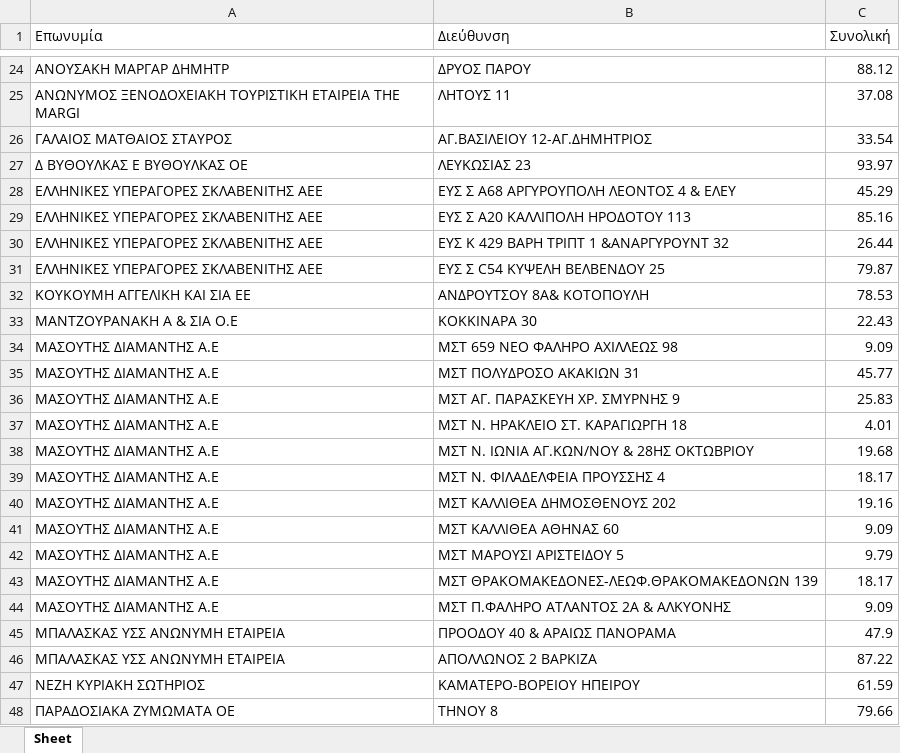
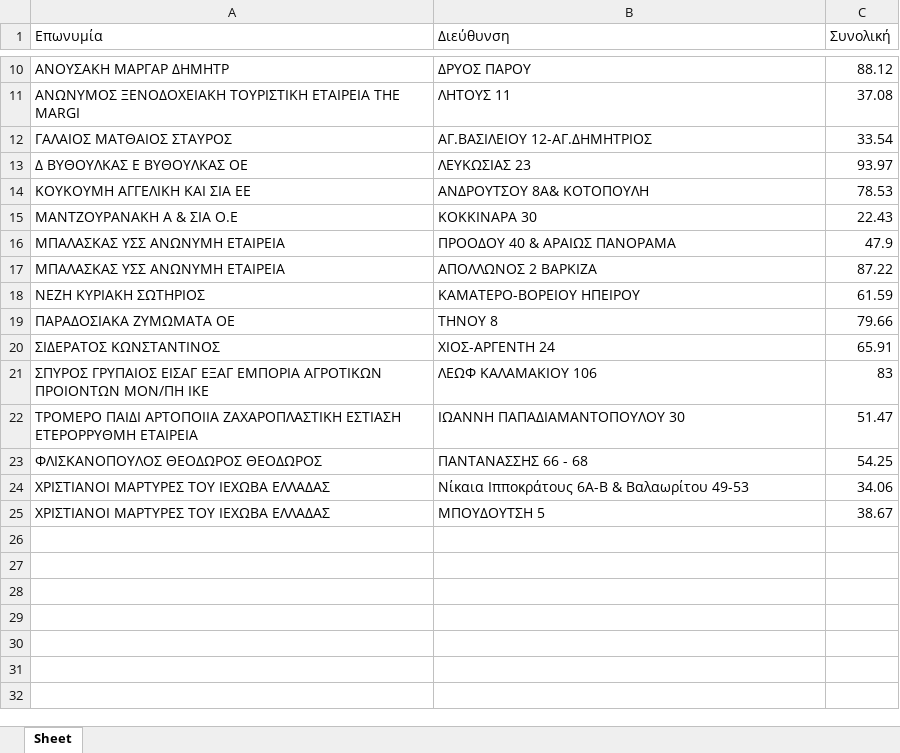
Before and after one commit to LefterisRentas/project_folder, an Excel workbook: output.xlsx, sheet Sheet, drawn as a sheet; only a part is shown, gaps mark what is left out; the shorter side is filled out with more unchanged rows; values as stored, in another font and other column widths than the file's, no borders; the diff covers the shown part only; the diff names each change by its address in the sheet, - before the commit and + after, or states it on an @@ line.

```diff
--- a/output.xlsx (sheet Sheet)
+++ b/output.xlsx (sheet Sheet)
-row 28: ΕΛΛΗΝΙΚΕΣ ΥΠΕΡΑΓΟΡΕΣ ΣΚΛΑΒΕΝΙΤΗΣ ΑΕΕ | ΕΥΣ Σ A68 ΑΡΓΥΡΟΥΠΟΛΗ ΛΕΟΝΤΟΣ 4 & ΕΛΕΥ | 45.29
-row 29: ΕΛΛΗΝΙΚΕΣ ΥΠΕΡΑΓΟΡΕΣ ΣΚΛΑΒΕΝΙΤΗΣ ΑΕΕ | ΕΥΣ Σ A20 ΚΑΛΛΙΠΟΛΗ ΗΡΟΔΟΤΟΥ 113 | 85.16
-row 30: ΕΛΛΗΝΙΚΕΣ ΥΠΕΡΑΓΟΡΕΣ ΣΚΛΑΒΕΝΙΤΗΣ ΑΕΕ | ΕΥΣ Κ 429 ΒΑΡΗ ΤΡΙΠΤ 1 &ΑΝΑΡΓΥΡΟΥΝΤ 32 | 26.44
-row 31: ΕΛΛΗΝΙΚΕΣ ΥΠΕΡΑΓΟΡΕΣ ΣΚΛΑΒΕΝΙΤΗΣ ΑΕΕ | ΕΥΣ Σ C54 ΚΥΨΕΛΗ ΒΕΛΒΕΝΔΟΥ 25 | 79.87
-row 34: ΜΑΣΟΥΤΗΣ ΔΙΑΜΑΝΤΗΣ Α.Ε | ΜΣΤ 659 ΝΕΟ ΦΑΛΗΡΟ ΑΧΙΛΛΕΩΣ 98 | 9.09
-row 35: ΜΑΣΟΥΤΗΣ ΔΙΑΜΑΝΤΗΣ Α.Ε | ΜΣΤ ΠΟΛΥΔΡΟΣΟ ΑΚΑΚΙΩΝ 31 | 45.77
-row 36: ΜΑΣΟΥΤΗΣ ΔΙΑΜΑΝΤΗΣ Α.Ε | ΜΣΤ ΑΓ. ΠΑΡΑΣΚΕΥΗ ΧΡ. ΣΜΥΡΝΗΣ 9 | 25.83
-row 37: ΜΑΣΟΥΤΗΣ ΔΙΑΜΑΝΤΗΣ Α.Ε | ΜΣΤ Ν. ΗΡΑΚΛΕΙΟ ΣΤ. ΚΑΡΑΓΙΩΡΓΗ 18 | 4.01
-row 38: ΜΑΣΟΥΤΗΣ ΔΙΑΜΑΝΤΗΣ Α.Ε | ΜΣΤ Ν. ΙΩΝΙΑ ΑΓ.ΚΩΝ/ΝΟΥ & 28ΗΣ ΟΚΤΩΒΡΙΟΥ | 19.68
-row 39: ΜΑΣΟΥΤΗΣ ΔΙΑΜΑΝΤΗΣ Α.Ε | ΜΣΤ Ν. ΦΙΛΑΔΕΛΦΕΙΑ ΠΡΟΥΣΣΗΣ 4 | 18.17
-row 40: ΜΑΣΟΥΤΗΣ ΔΙΑΜΑΝΤΗΣ Α.Ε | ΜΣΤ ΚΑΛΛΙΘΕΑ ΔΗΜΟΣΘΕΝΟΥΣ 202 | 19.16
-row 41: ΜΑΣΟΥΤΗΣ ΔΙΑΜΑΝΤΗΣ Α.Ε | ΜΣΤ ΚΑΛΛΙΘΕΑ ΑΘΗΝΑΣ 60 | 9.09
-row 42: ΜΑΣΟΥΤΗΣ ΔΙΑΜΑΝΤΗΣ Α.Ε | ΜΣΤ ΜΑΡΟΥΣΙ ΑΡΙΣΤΕΙΔΟΥ 5 | 9.79
-row 43: ΜΑΣΟΥΤΗΣ ΔΙΑΜΑΝΤΗΣ Α.Ε | ΜΣΤ ΘΡΑΚΟΜΑΚΕΔΟΝΕΣ-ΛΕΩΦ.ΘΡΑΚΟΜΑΚΕΔΟΝΩΝ 139 | 18.17
-row 44: ΜΑΣΟΥΤΗΣ ΔΙΑΜΑΝΤΗΣ Α.Ε | ΜΣΤ Π.ΦΑΛΗΡΟ ΑΤΛΑΝΤΟΣ 2Α & ΑΛΚΥΟΝΗΣ | 9.09
```
Also changed, not shown: 34 removed rows elsewhere in this sheet, 3 other files.
